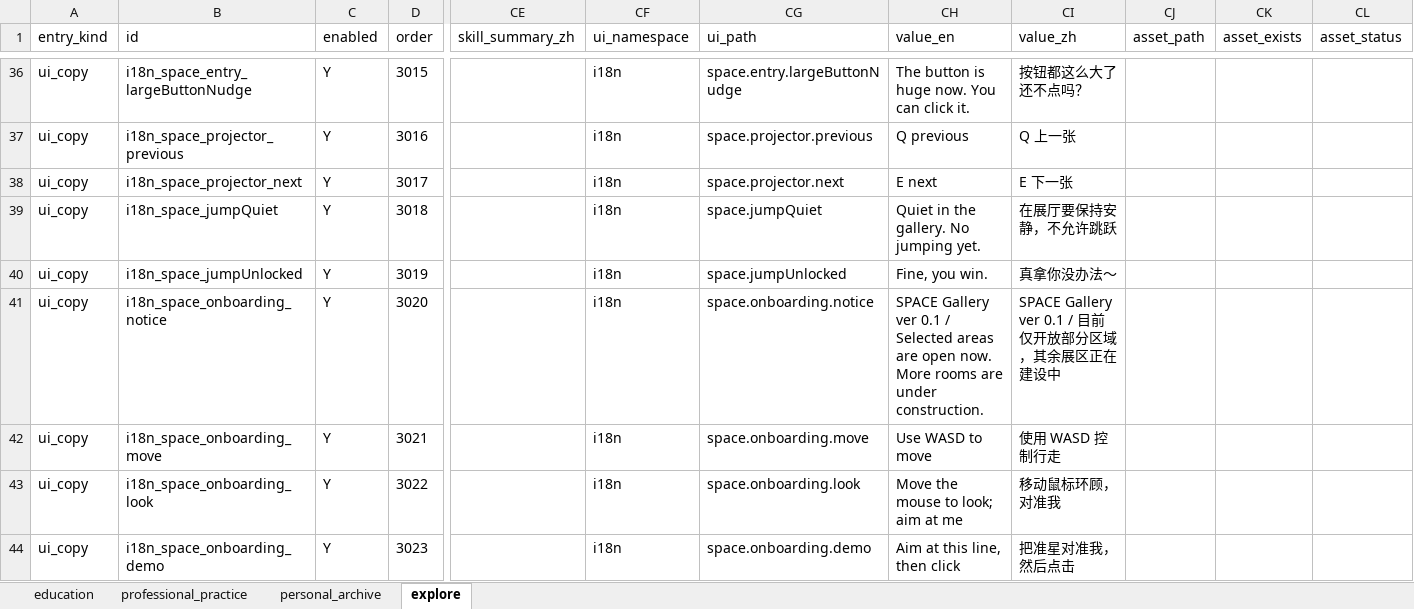
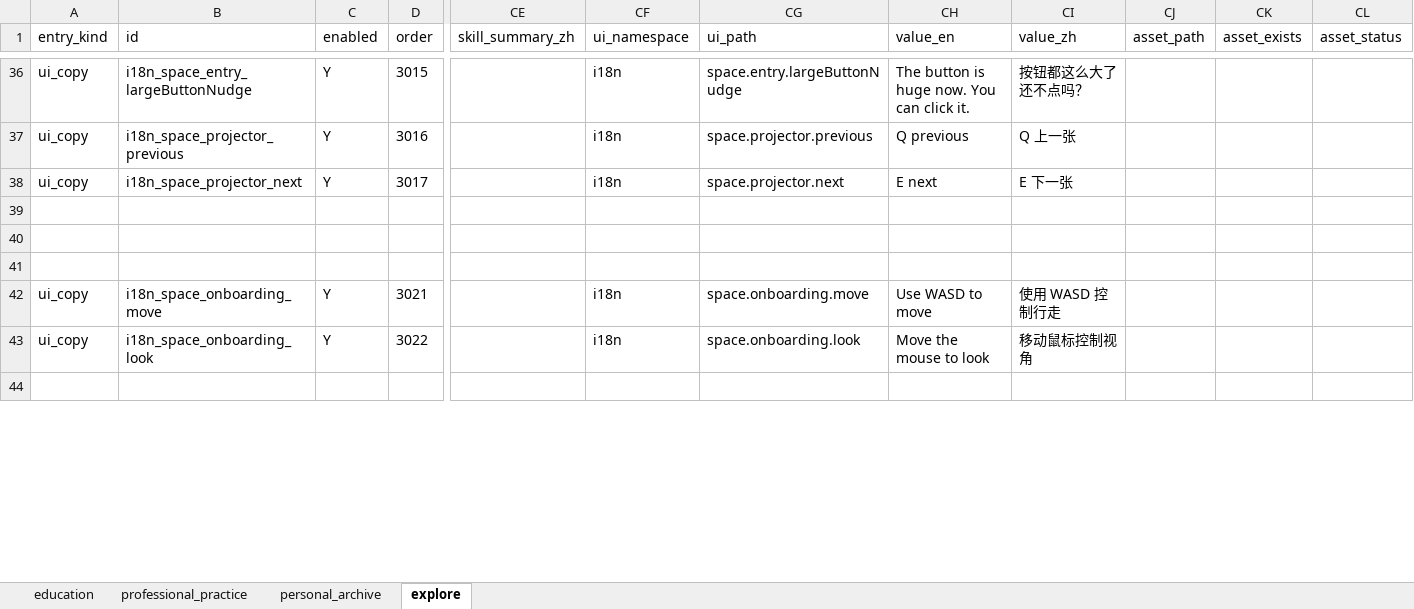
Before and after one commit to LizzardKevin/lizzardkevin-space, an Excel workbook: docs/assets/space-exhibit-index.xlsx, sheet explore, drawn as a sheet; only a part is shown, gaps mark what is left out; values as stored, in another font and other column widths than the file's, no borders; rows hold the shown columns only; the diff covers the shown part only; the diff names each change by its address in the sheet, - before the commit and + after, or states it on an @@ line.

Commit message:
feat(space): simplify corridor opening and enable jumping

```diff
--- a/docs/assets/space-exhibit-index.xlsx (sheet explore)
+++ b/docs/assets/space-exhibit-index.xlsx (sheet explore)
-row 39: ui_copy | i18n_space_jumpQuiet | Y | 3018 |  | i18n | space.jumpQuiet | Quiet in the gallery. No jumping yet. | 在展厅要保持安静，不允许跳跃
+row 39: (empty)
-row 40: ui_copy | i18n_space_jumpUnlocked | Y | 3019 |  | i18n | space.jumpUnlocked | Fine, you win. | 真拿你没办法～
+row 40: (empty)
-row 41: ui_copy | i18n_space_onboarding_notice | Y | 3020 |  | i18n | space.onboarding.notice | SPACE Gallery ver 0.1 / Selected areas are open now. More rooms are under construction. | SPACE Gallery ver 0.1 / 目前仅开放部分区域，其余展区正在建设中
+row 41: (empty)
-CH43 (value_en): Move the mouse to look; aim at me
+CH43 (value_en): Move the mouse to look
-CI43 (value_zh): 移动鼠标环顾，对准我
+CI43 (value_zh): 移动鼠标控制视角
-row 44: ui_copy | i18n_space_onboarding_demo | Y | 3023 |  | i18n | space.onboarding.demo | Aim at this line, then click | 把准星对准我，然后点击
+row 44: (empty)
```
Also changed, not shown: 56 edited cells elsewhere in this sheet, 39 other files.
